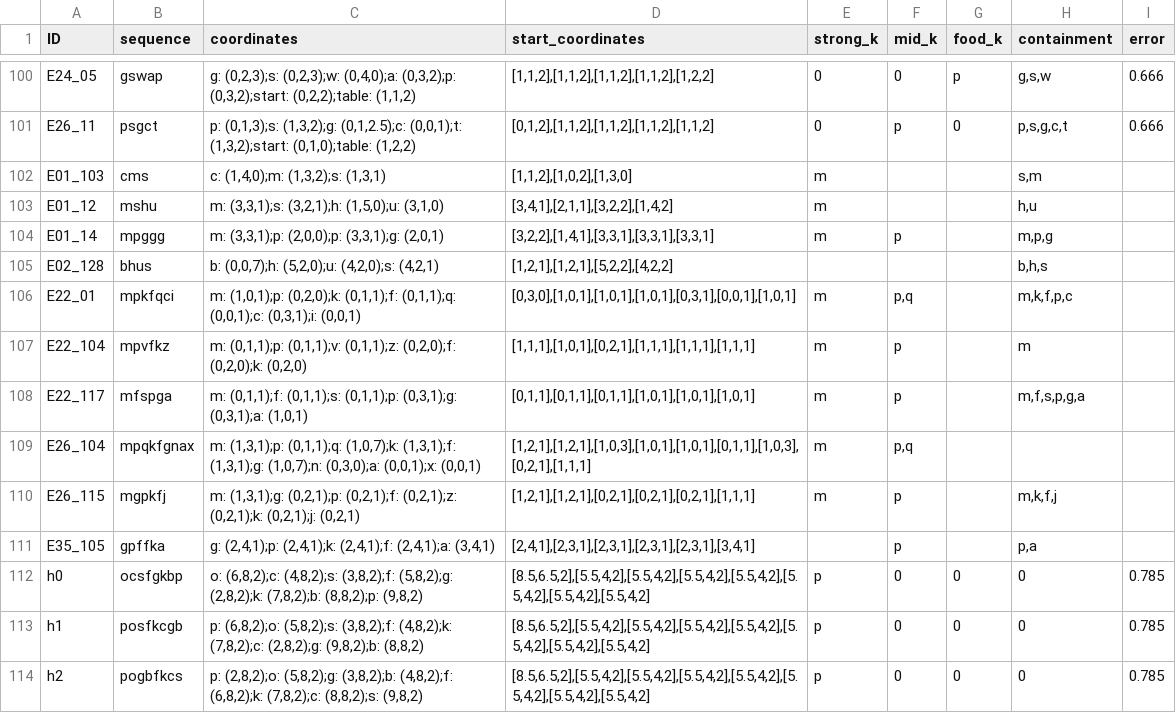
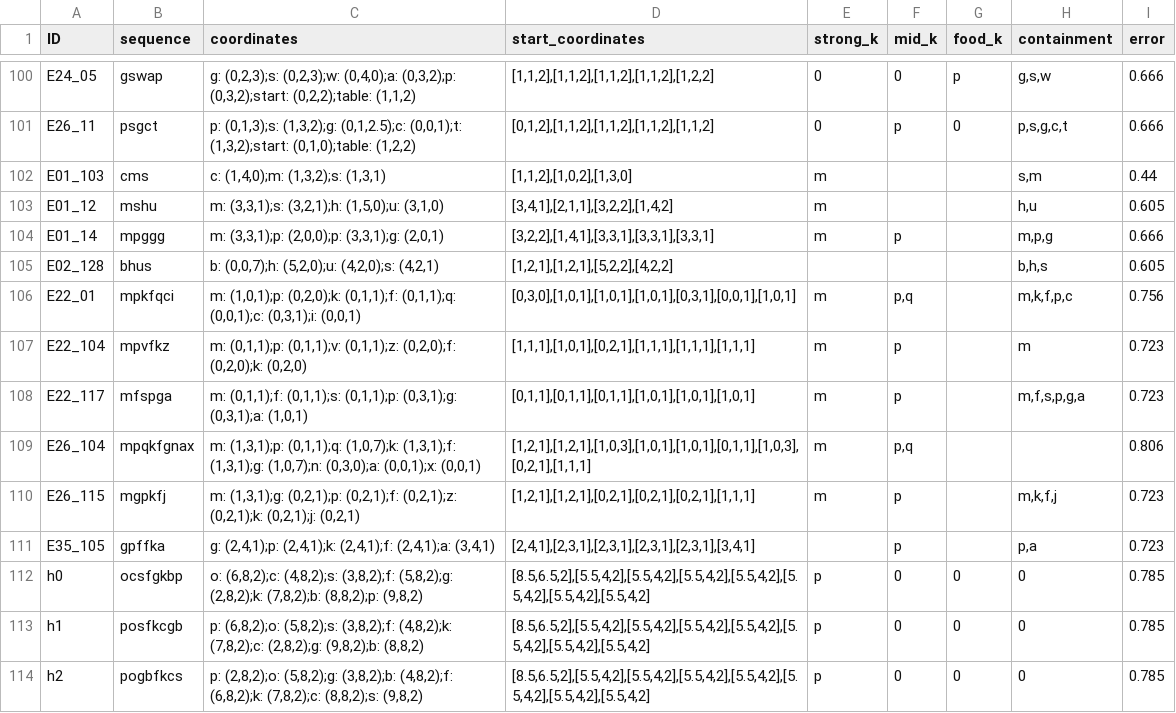
Before and after one commit to zauri/action_selection, a CSV file: cognitive model/opportunistic_planning/all_lowest_error/all_task_environments_2021-03-17.csv, drawn as a sheet; only a part is shown, gaps mark what is left out.

Commit message:
fix vertical positions of new episodes

```diff
--- a/cognitive model/opportunistic_planning/all_lowest_error/all_task_environments_2021-03-17.csv
+++ b/cognitive model/opportunistic_planning/all_lowest_error/all_task_environments_2021-03-17.csv
@@ -101,12 +101,12 @@ E24_05,gswap,"g: (0,2,3);s: (0,2,3);w: (0,4,0);a: (0,3,2);p: (0,3,2);start: (0,2
 E26_11,psgct,"p: (0,1,3);s: (1,3,2);g: (0,1,2.5);c: (0,0,1);t: (1,3,2);start: (0,1,0);table: (1,2,2)","[0,1,2],[1,1,2],[1,1,2],[1,1,2],[1,1,2]",0,p,0,"p,s,g,c,t",0.666
-E01_103,cms,"c: (1,4,0);m: (1,3,2);s: (1,3,1)","[1,1,2],[1,0,2],[1,3,0]",m,,,"s,m",
-E01_12,mshu,"m: (3,3,1);s: (3,2,1);h: (1,5,0);u: (3,1,0)","[3,4,1],[2,1,1],[3,2,2],[1,4,2]",m,,,"h,u",
-E01_14,mpggg,"m: (3,3,1);p: (2,0,0);p: (3,3,1);g: (2,0,1)","[3,2,2],[1,4,1],[3,3,1],[3,3,1],[3,3,1]",m,p,,"m,p,g",
-E02_128,bhus,"b: (0,0,7);h: (5,2,0);u: (4,2,0);s: (4,2,1)","[1,2,1],[1,2,1],[5,2,2],[4,2,2]",,,,"b,h,s",
-E22_01,mpkfqci,"m: (1,0,1);p: (0,2,0);k: (0,1,1);f: (0,1,1);q: (0,0,1);c: (0,3,1);i: (0,0,1)","[0,3,0],[1,0,1],[1,0,1],[1,0,1],[0,3,1],[0,0,1],[1,0,1]",m,"p,q",,"m,k,f,p,c",
-E22_104,mpvfkz,"m: (0,1,1);p: (0,1,1);v: (0,1,1);z: (0,2,0);f: (0,2,0);k: (0,2,0)","[1,1,1],[1,0,1],[0,2,1],[1,1,1],[1,1,1],[1,1,1]",m,p,,m,
-E22_117,mfspga,"m: (0,1,1);f: (0,1,1);s: (0,1,1);p: (0,3,1);g: (0,3,1);a: (1,0,1)","[0,1,1],[0,1,1],[0,1,1],[1,0,1],[1,0,1],[1,0,1]",m,p,,"m,f,s,p,g,a",
-E26_104,mpqkfgnax,"m: (1,3,1);p: (0,1,1);q: (1,0,7);k: (1,3,1);f: (1,3,1);g: (1,0,7);n: (0,3,0);a: (0,0,1);x: (0,0,1)","[1,2,1],[1,2,1],[1,0,3],[1,0,1],[1,0,1],[0,1,1],[1,0,3],[0,2,1],[1,1,1]",m,"p,q",,,
-E26_115,mgpkfj,"m: (1,3,1);g: (0,2,1);p: (0,2,1);f: (0,2,1);z: (0,2,1);k: (0,2,1);j: (0,2,1)","[1,2,1],[1,2,1],[0,2,1],[0,2,1],[0,2,1],[1,1,1]",m,p,,"m,k,f,j",
-E35_105,gpffka,"g: (2,4,1);p: (2,4,1);k: (2,4,1);f: (2,4,1);a: (3,4,1)","[2,4,1],[2,3,1],[2,3,1],[2,3,1],[2,3,1],[3,4,1]",,p,,"p,a",
+E01_103,cms,"c: (1,4,0);m: (1,3,2);s: (1,3,1)","[1,1,2],[1,0,2],[1,3,0]",m,,,"s,m",0.44
+E01_12,mshu,"m: (3,3,1);s: (3,2,1);h: (1,5,0);u: (3,1,0)","[3,4,1],[2,1,1],[3,2,2],[1,4,2]",m,,,"h,u",0.605
+E01_14,mpggg,"m: (3,3,1);p: (2,0,0);p: (3,3,1);g: (2,0,1)","[3,2,2],[1,4,1],[3,3,1],[3,3,1],[3,3,1]",m,p,,"m,p,g",0.666
+E02_128,bhus,"b: (0,0,7);h: (5,2,0);u: (4,2,0);s: (4,2,1)","[1,2,1],[1,2,1],[5,2,2],[4,2,2]",,,,"b,h,s",0.605
+E22_01,mpkfqci,"m: (1,0,1);p: (0,2,0);k: (0,1,1);f: (0,1,1);q: (0,0,1);c: (0,3,1);i: (0,0,1)","[0,3,0],[1,0,1],[1,0,1],[1,0,1],[0,3,1],[0,0,1],[1,0,1]",m,"p,q",,"m,k,f,p,c",0.756
+E22_104,mpvfkz,"m: (0,1,1);p: (0,1,1);v: (0,1,1);z: (0,2,0);f: (0,2,0);k: (0,2,0)","[1,1,1],[1,0,1],[0,2,1],[1,1,1],[1,1,1],[1,1,1]",m,p,,m,0.723
+E22_117,mfspga,"m: (0,1,1);f: (0,1,1);s: (0,1,1);p: (0,3,1);g: (0,3,1);a: (1,0,1)","[0,1,1],[0,1,1],[0,1,1],[1,0,1],[1,0,1],[1,0,1]",m,p,,"m,f,s,p,g,a",0.723
+E26_104,mpqkfgnax,"m: (1,3,1);p: (0,1,1);q: (1,0,7);k: (1,3,1);f: (1,3,1);g: (1,0,7);n: (0,3,0);a: (0,0,1);x: (0,0,1)","[1,2,1],[1,2,1],[1,0,3],[1,0,1],[1,0,1],[0,1,1],[1,0,3],[0,2,1],[1,1,1]",m,"p,q",,,0.806
+E26_115,mgpkfj,"m: (1,3,1);g: (0,2,1);p: (0,2,1);f: (0,2,1);z: (0,2,1);k: (0,2,1);j: (0,2,1)","[1,2,1],[1,2,1],[0,2,1],[0,2,1],[0,2,1],[1,1,1]",m,p,,"m,k,f,j",0.723
+E35_105,gpffka,"g: (2,4,1);p: (2,4,1);k: (2,4,1);f: (2,4,1);a: (3,4,1)","[2,4,1],[2,3,1],[2,3,1],[2,3,1],[2,3,1],[3,4,1]",,p,,"p,a",0.723
 h0,ocsfgkbp,"o: (6,8,2);c: (4,8,2);s: (3,8,2);f: (5,8,2);g: (2,8,2);k: (7,8,2);b: (8,8,2);p: (9,8,2)","[8.5,6.5,2],[5.5,4,2],[5.5,4,2],[5.5,4,2],[5.5,4,2],[5.5,4,2],[5.5,4,2],[5.5,4,2]",p,0,0,0,0.785
```
